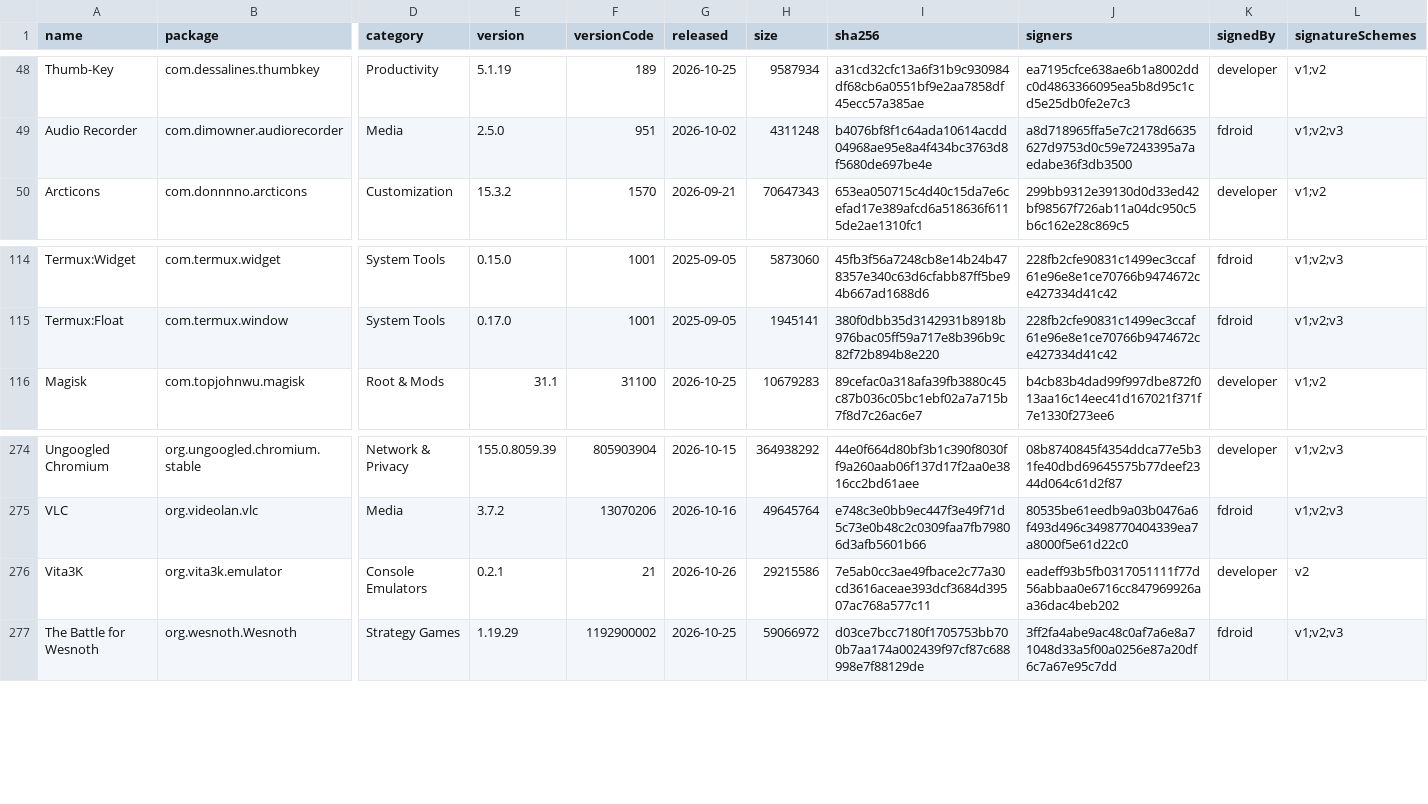
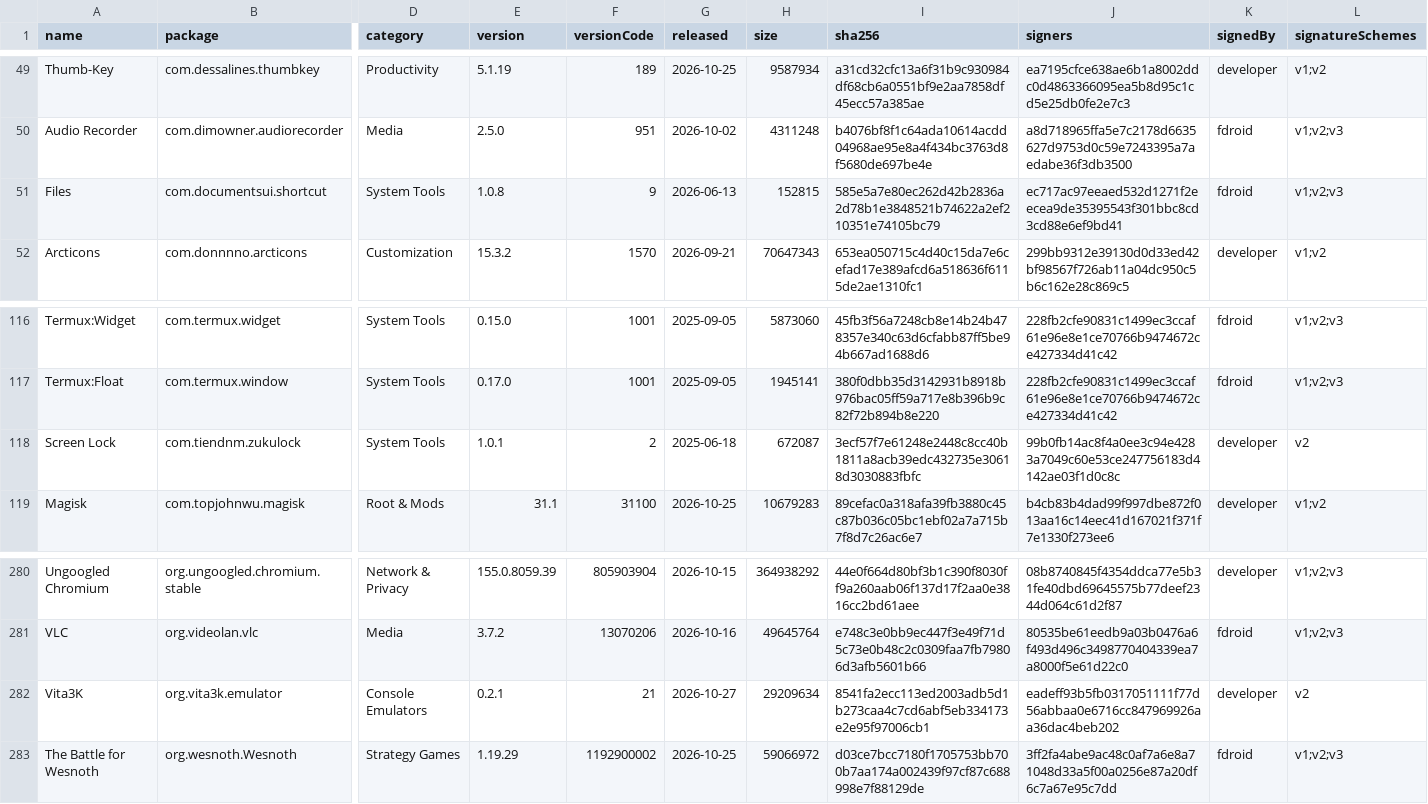
Before and after one commit to 2113apps/verified-android-apps, a CSV file: apps.csv, drawn as a sheet; only a part is shown, gaps mark what is left out; addresses are those after the commit; rows hold the shown columns only; the diff covers the shown part only; the diff names each change by its address in the sheet, - before the commit and + after, or states it on an @@ line.

```diff
--- a/apps.csv
+++ b/apps.csv
+row 51: Files | com.documentsui.shortcut | System Tools | 1.0.8 | 9 | 2026-06-13 | 152815 | 585e5a7e80ec262d42b2836a2d78b1e3848521b74622a2ef210351e74105bc79 | ec717ac97eeaed532d1271f2eecea9de35395543f301bbc8cd3cd88e6ef9bd41 | fdroid | v1;v2;v3
+row 118: Screen Lock | com.tiendnm.zukulock | System Tools | 1.0.1 | 2 | 2025-06-18 | 672087 | 3ecf57f7e61248e2448c8cc40b1811a8acb39edc432735e30618d3030883fbfc | 99b0fb14ac8f4a0ee3c94e4283a7049c60e53ce247756183d4142ae03f1d0c8c | developer | v2
-G282 (released): 2026-10-26
+G282 (released): 2026-10-27
-H282 (size): 29215586
+H282 (size): 29209634
-I282 (sha256): 7e5ab0cc3ae49fbace2c77a30cd3616aceae393dcf3684d39507ac768a577c11
+I282 (sha256): 8541fa2ecc113ed2003adb5d1b273caa4c7cd6abf5eb334173e2e95f97006cb1
```
Also changed, not shown: 5 added rows elsewhere in this file, 2 other files.
